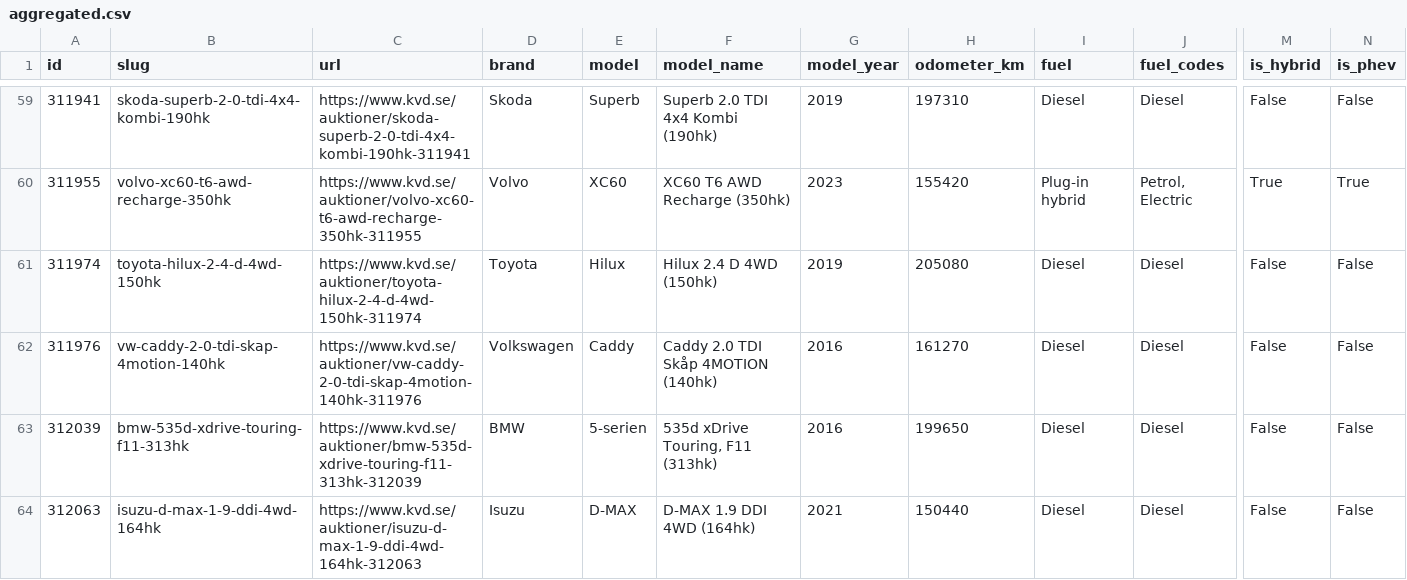
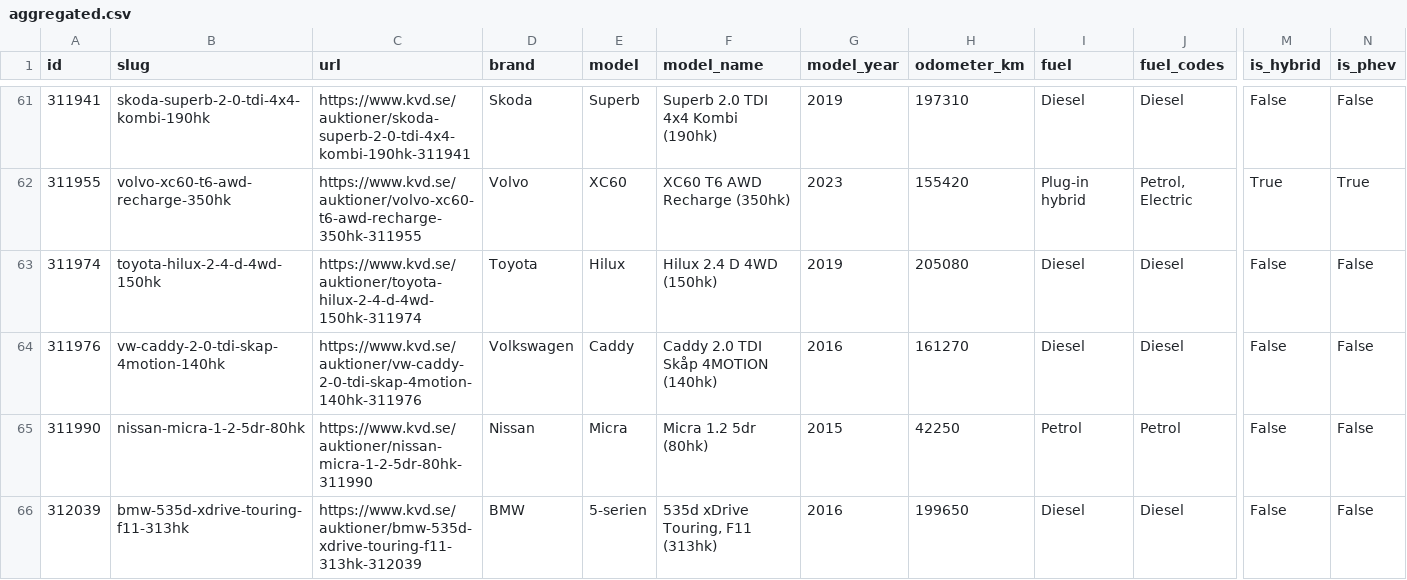
Before and after one commit to isakjonsson-ship-it/kvd-stangda-auktioner, a CSV file: data/2026-11-25/aggregated.csv, drawn as a sheet; only a part is shown, gaps mark what is left out; the shorter side is filled out with more unchanged rows; rows hold the shown columns only; the diff covers the shown part only; the diff names each change by its address in the sheet, - before the commit and + after, or states it on an @@ line.

```diff
--- a/data/2026-11-25/aggregated.csv
+++ b/data/2026-11-25/aggregated.csv
+row 65: 311990 | nissan-micra-1-2-5dr-80hk | https://www.kvd.se/auktioner/nissan-micra-1-2-5dr-80hk-311990 | Nissan | Micra | Micra 1.2 5dr (80hk) | 2015 | 42250 | Petrol | Petrol | False | False
```
Also changed, not shown: 5 added rows elsewhere in this file, 10 other files.
